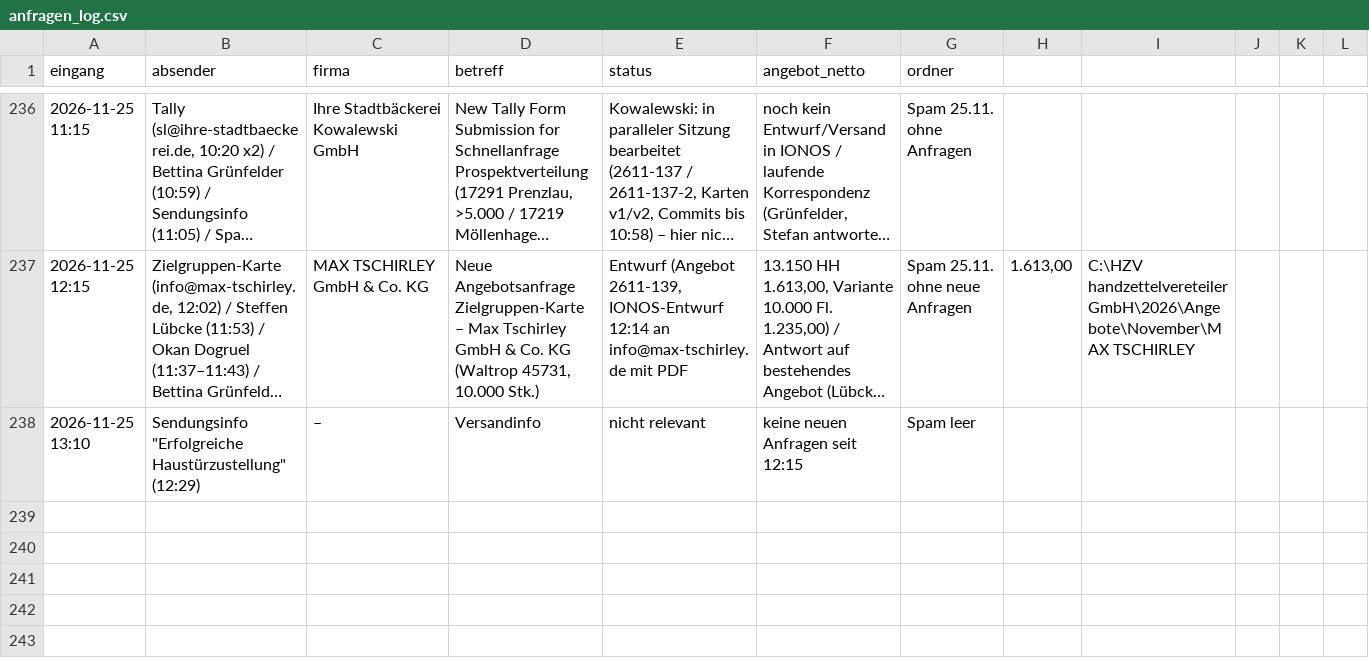
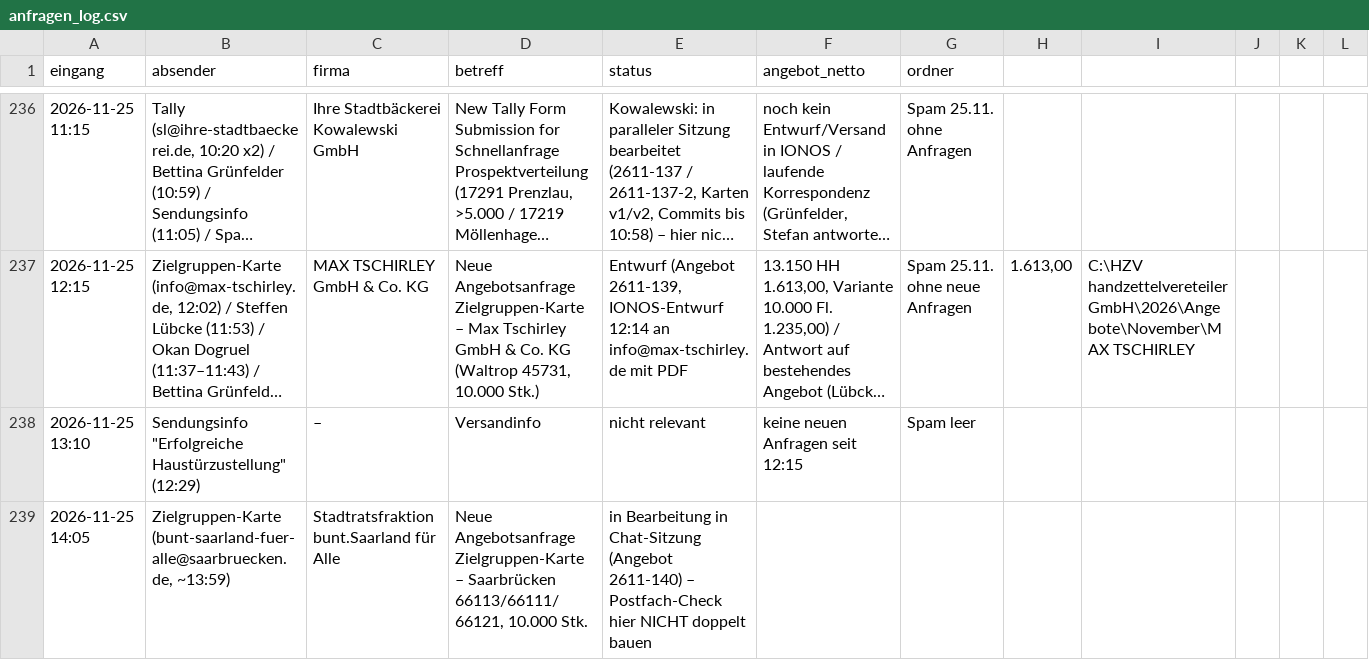
Before and after one commit to handzettelverteiler/hzv-karten, a CSV file: automation/anfragen_log.csv, drawn as a sheet; only a part is shown, gaps mark what is left out; long unchanged cells end in ….

```diff
--- a/automation/anfragen_log.csv
+++ b/automation/anfragen_log.csv
@@ -238 +238,2 @@ eingang;absender;firma;betreff;status;angebot_netto;ordner
 2026-11-25 13:10;Sendungsinfo "Erfolgreiche Haustürzustellung" (12:29);–;Versandinfo;nicht relevant; keine neuen Anfragen seit 12:15; Spam leer;;
+2026-11-25 14:05;Zielgruppen-Karte (bunt-saarland-fuer-alle@saarbruecken.de, ~13:59);Stadtratsfraktion bunt.Saarland für Alle;Neue Angebotsanfrage Zielgruppen-Karte – Saarbrücken 66113/66111/66121, 10.000 Stk.;in Bearbeitung in Chat-Sitzung (Angebot 2611-140) – Postfach-Check hier NICHT doppelt bauen;;
```
